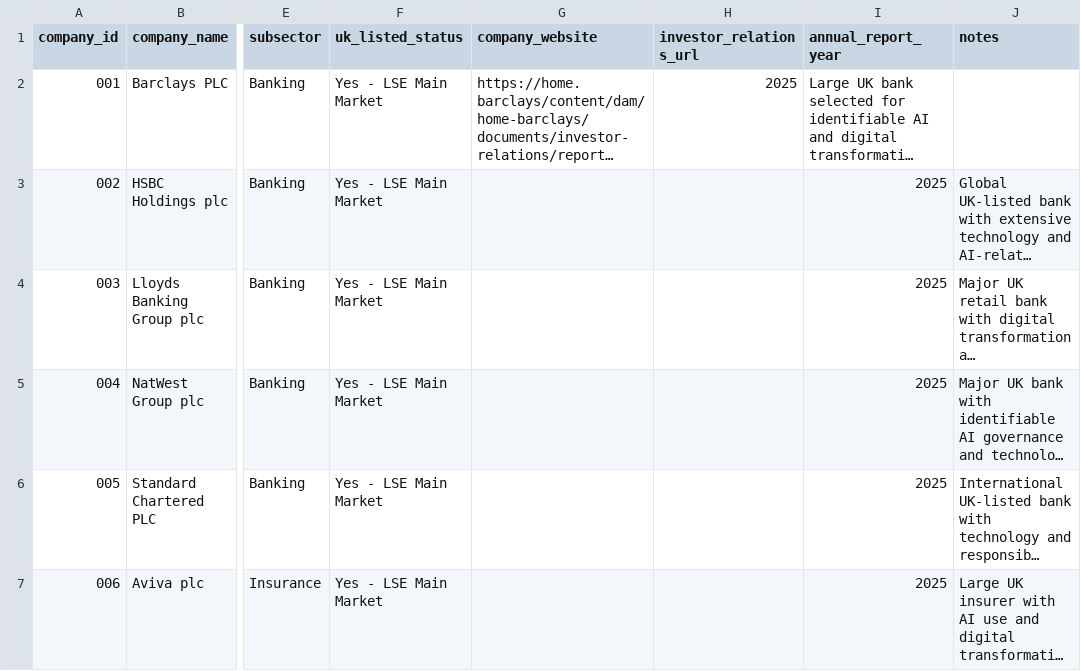
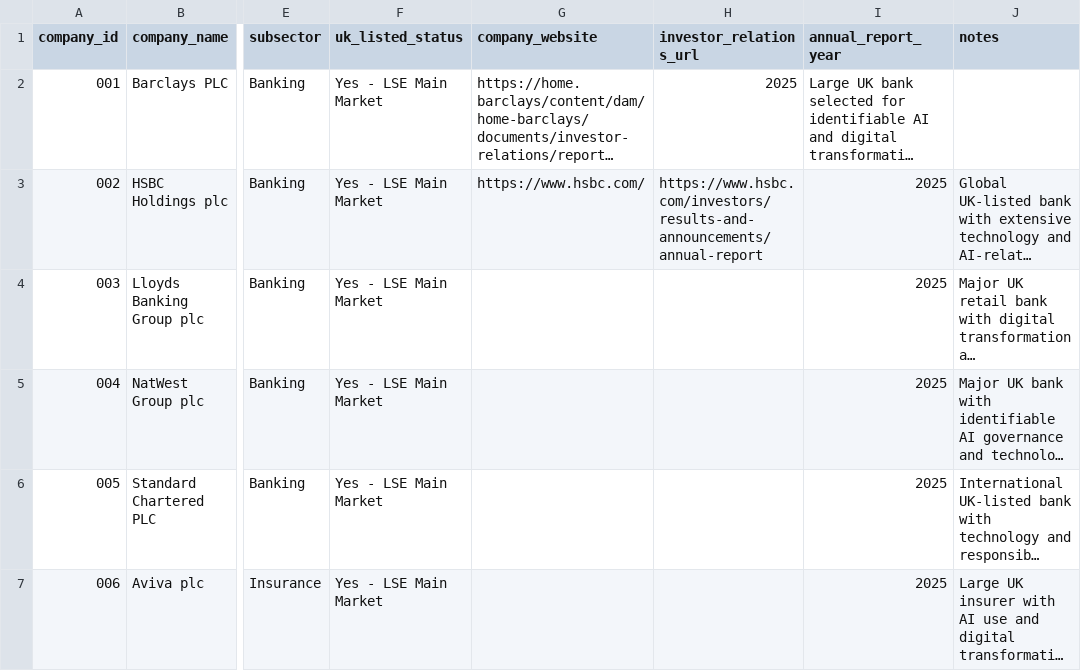
Before and after one commit to Nomso-1/ai-transparency-uk-firms, a CSV file: data/company_master_list.csv, drawn as a sheet; only a part is shown, gaps mark what is left out; long unchanged cells end in …; the diff names each change by its address in the sheet, - before the commit and + after, or states it on an @@ line.

Commit message:
Add HSBC website and investor relations source
Added company website and investor relations URL for HSBC Holdings.

```diff
--- a/data/company_master_list.csv
+++ b/data/company_master_list.csv
-G3 (company_website): (empty)
+G3 (company_website): https://www.hsbc.com/
-H3 (investor_relations_url): (empty)
+H3 (investor_relations_url): https://www.hsbc.com/investors/results-and-announcements/annual-report
```
